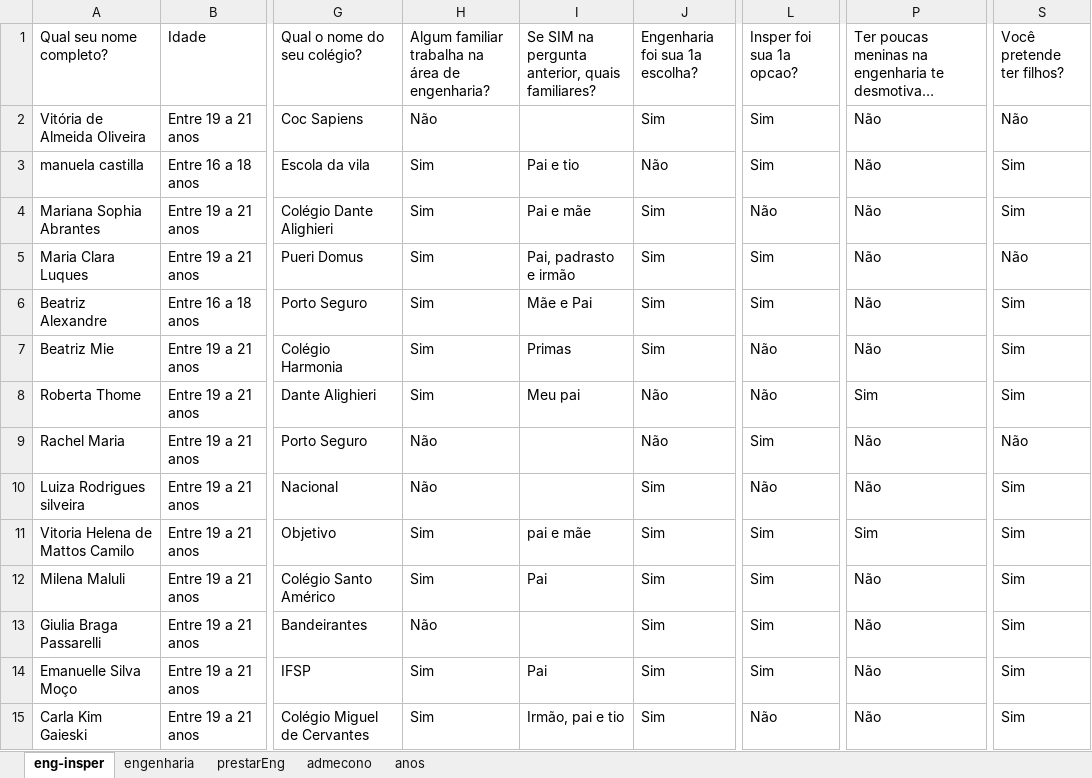
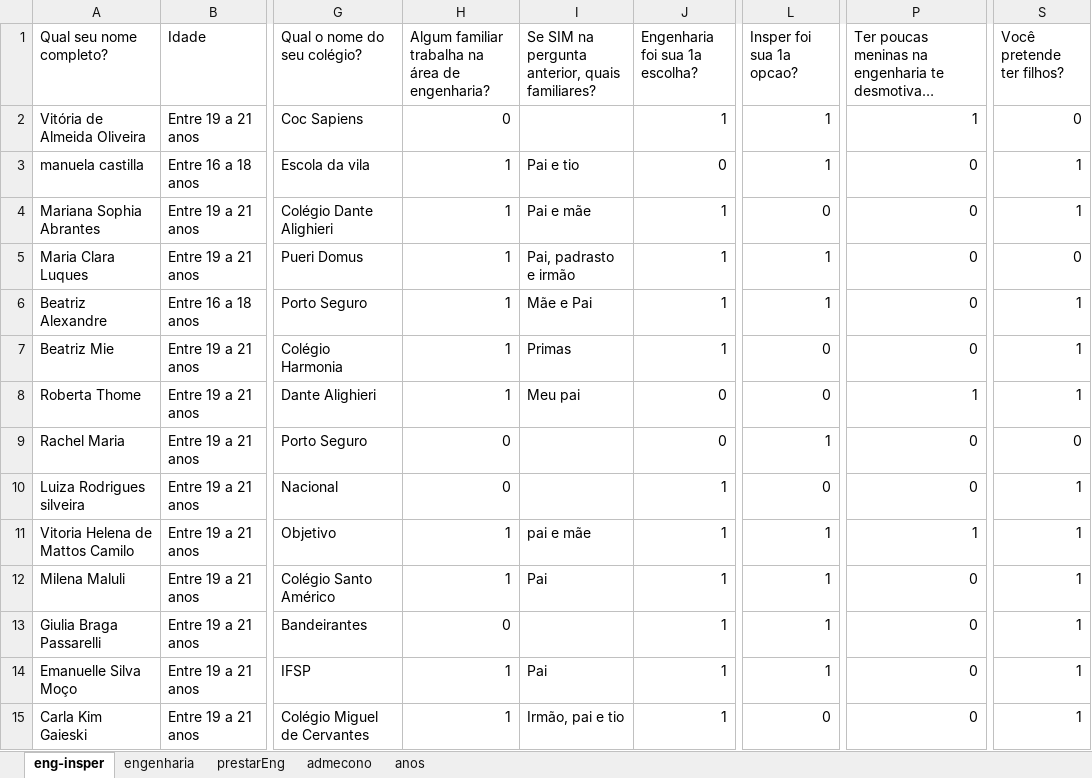
Before and after one commit to BeatrizAlexandre/Projeto_3_CD, an Excel workbook: PESQUISA.xlsx, sheet eng-insper, drawn as a sheet; only a part is shown, gaps mark what is left out; long unchanged cells end in …; values as stored, in another font and other column widths than the file's, no borders; the diff covers the shown part only; the diff names each change by its address in the sheet, - before the commit and + after, or states it on an @@ line.

```diff
--- a/PESQUISA.xlsx (sheet eng-insper)
+++ b/PESQUISA.xlsx (sheet eng-insper)
-H2: Não
+H2: 0
-J2 (Engenharia foi sua 1a escolha?): Sim
+J2 (Engenharia foi sua 1a escolha?): 1
-L2:L3 (Insper foi sua 1a opcao?): Sim
+L2:L3 (Insper foi sua 1a opcao?): 1
-P2: Não
+P2: 1
-S2 (Você pretende ter filhos?): Não
+S2 (Você pretende ter filhos?): 0
-H3:H8: Sim
+H3:H8: 1
-J3 (Engenharia foi sua 1a escolha?): Não
+J3 (Engenharia foi sua 1a escolha?): 0
-P3:P7: Não
+P3:P7: 0
-S3:S4 (Você pretende ter filhos?): Sim
+S3:S4 (Você pretende ter filhos?): 1
-J4:J7 (Engenharia foi sua 1a escolha?): Sim
+J4:J7 (Engenharia foi sua 1a escolha?): 1
-L4 (Insper foi sua 1a opcao?): Não
+L4 (Insper foi sua 1a opcao?): 0
-L5:L6 (Insper foi sua 1a opcao?): Sim
+L5:L6 (Insper foi sua 1a opcao?): 1
-S5 (Você pretende ter filhos?): Não
+S5 (Você pretende ter filhos?): 0
-S6:S8 (Você pretende ter filhos?): Sim
+S6:S8 (Você pretende ter filhos?): 1
-L7:L8 (Insper foi sua 1a opcao?): Não
+L7:L8 (Insper foi sua 1a opcao?): 0
-J8:J9 (Engenharia foi sua 1a escolha?): Não
+J8:J9 (Engenharia foi sua 1a escolha?): 0
-P8: Sim
+P8: 1
-H9:H10: Não
+H9:H10: 0
-L9 (Insper foi sua 1a opcao?): Sim
+L9 (Insper foi sua 1a opcao?): 1
-P9:P10: Não
+P9:P10: 0
-S9 (Você pretende ter filhos?): Não
+S9 (Você pretende ter filhos?): 0
-J10:J15 (Engenharia foi sua 1a escolha?): Sim
+J10:J15 (Engenharia foi sua 1a escolha?): 1
-L10 (Insper foi sua 1a opcao?): Não
+L10 (Insper foi sua 1a opcao?): 0
-S10:S15 (Você pretende ter filhos?): Sim
+S10:S15 (Você pretende ter filhos?): 1
-H11:H12: Sim
+H11:H12: 1
-L11:L14 (Insper foi sua 1a opcao?): Sim
+L11:L14 (Insper foi sua 1a opcao?): 1
-P11: Sim
+P11: 1
-P12:P15: Não
+P12:P15: 0
-H13: Não
+H13: 0
-H14:H15: Sim
+H14:H15: 1
-L15 (Insper foi sua 1a opcao?): Não
+L15 (Insper foi sua 1a opcao?): 0
```
Also changed, not shown: 80 edited cells elsewhere in this sheet, sheet admecono, hidden cells, 1 other file.
